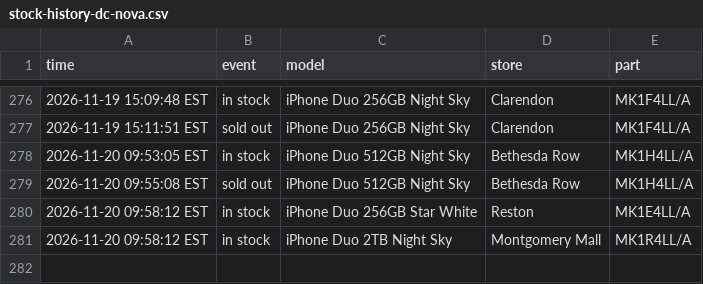
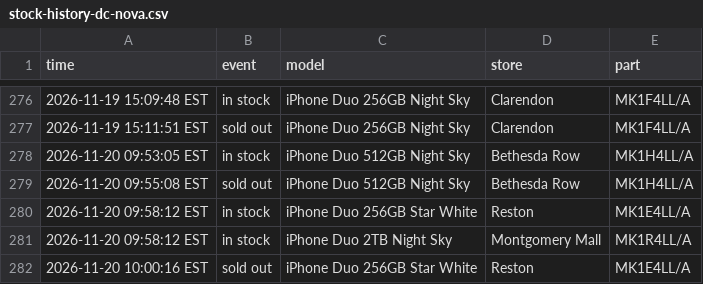
Before and after one commit to abkicks516/iphone-duo-monitor, a CSV file: stock-history-dc-nova.csv, drawn as a sheet; only a part is shown, gaps mark what is left out; the diff names each change by its address in the sheet, - before the commit and + after, or states it on an @@ line.

Commit message:
Stock history: 0 in, 1 out

```diff
--- a/stock-history-dc-nova.csv
+++ b/stock-history-dc-nova.csv
+row 282: 2026-11-20 10:00:16 EST | sold out | iPhone Duo 256GB Star White | Reston | MK1E4LL/A
```
